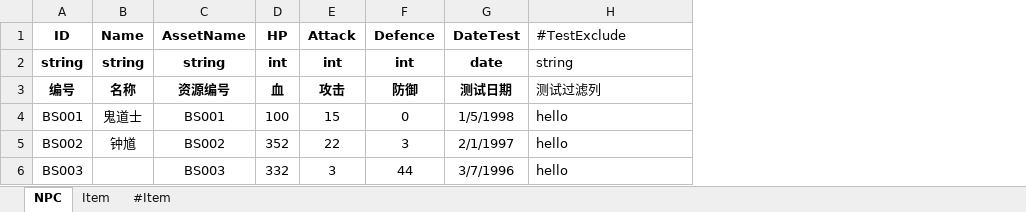
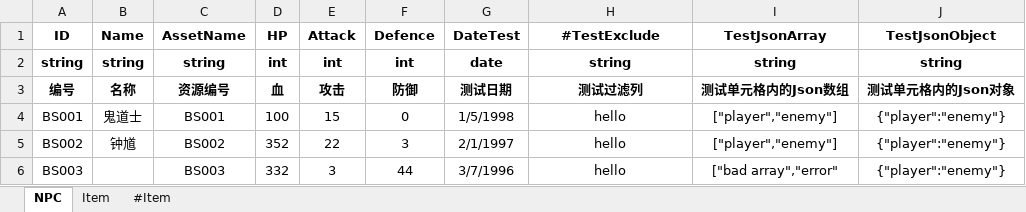
Before and after one commit to neil3d/excel2json, an Excel workbook: Docs/ExampleData.xlsx, sheet NPC, drawn as a sheet; values as stored, in another font and other column widths than the file's, no borders; the diff names each change by its address in the sheet, - before the commit and + after, or states it on an @@ line.

Commit message:
convert json in cell

```diff
--- a/Docs/ExampleData.xlsx (sheet NPC)
+++ b/Docs/ExampleData.xlsx (sheet NPC)
+column I (TestJsonArray), rows 2-6: string | 测试单元格内的Json数组 | ["player","enemy"] | ["player","enemy"] | ["bad array","error"
+column J (TestJsonObject), rows 2-6: string | 测试单元格内的Json对象 | {"player":"enemy"} | {"player":"enemy"} | {"player":"enemy"}
-H1:H6 alignment: left
+H1:H6 alignment: center
-H1:H3 bold: off
+H1:H3 bold: on
```
Also changed, not shown: 10 other files.
